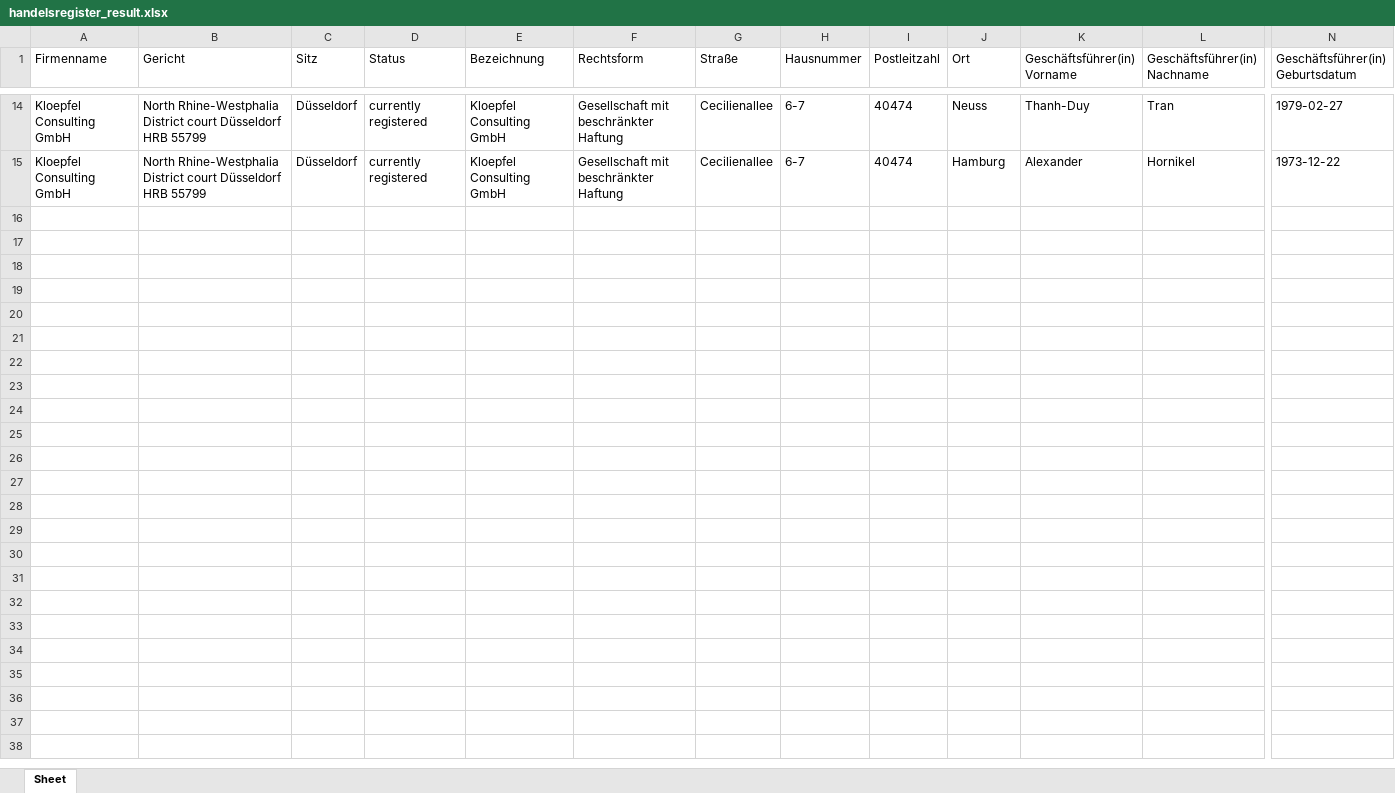
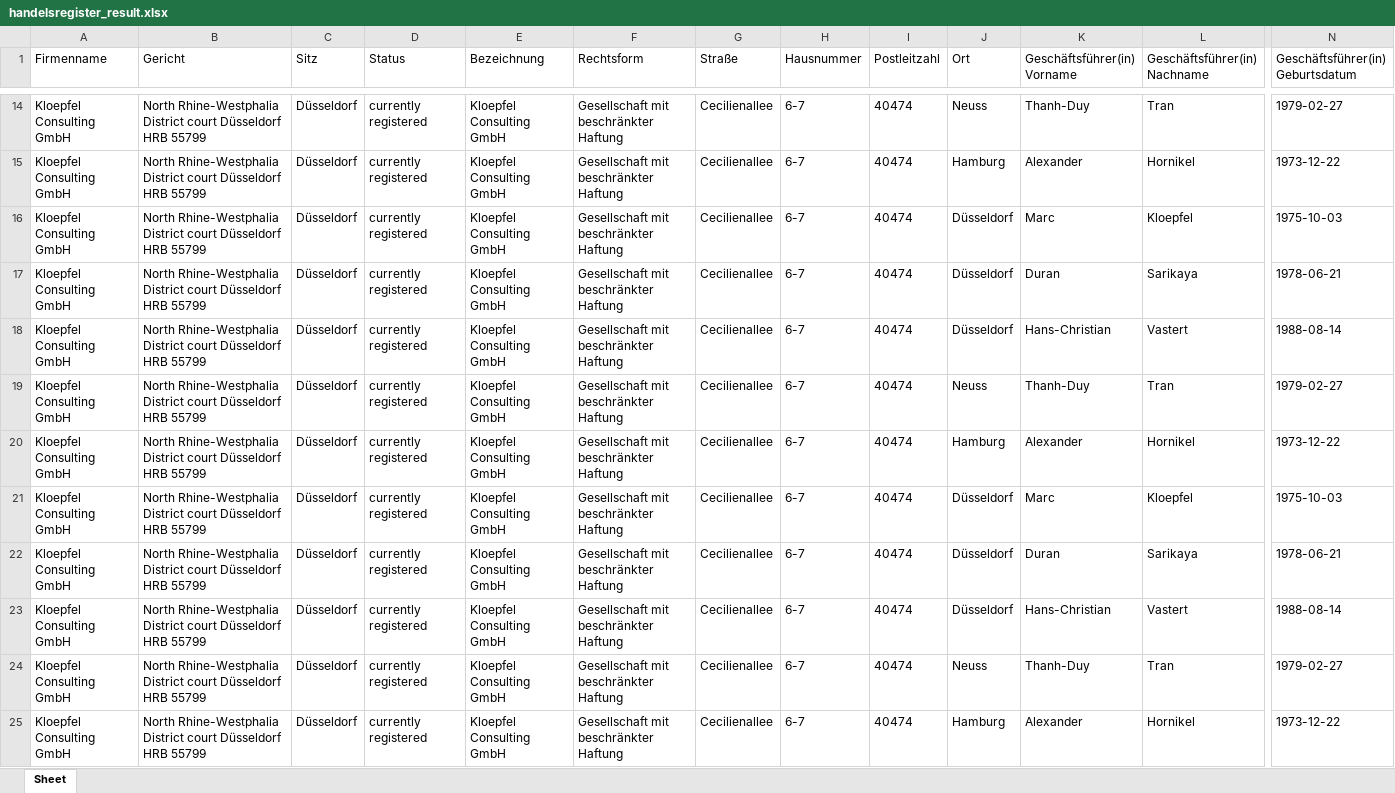
Before and after one commit to maxralph1/kloepfel-task, an Excel workbook: kloepfel-task-python-version/handelsregister_result.xlsx, sheet Sheet, drawn as a sheet; only a part is shown, gaps mark what is left out; values as stored, in another font and other column widths than the file's, no borders; rows hold the shown columns only; the diff names each change by its address in the sheet, - before the commit and + after, or states it on an @@ line.

```diff
--- a/kloepfel-task-python-version/handelsregister_result.xlsx (sheet Sheet)
+++ b/kloepfel-task-python-version/handelsregister_result.xlsx (sheet Sheet)
+row 16: Kloepfel Consulting GmbH | North Rhine-Westphalia District court Düsseldorf HRB 55799 | Düsseldorf | currently registered | Kloepfel Consulting GmbH | Gesellschaft mit beschränkter Haftung | Cecilienallee | 6-7 | 40474 | Düsseldorf | Marc | Kloepfel | 1975-10-03
+row 17: Kloepfel Consulting GmbH | North Rhine-Westphalia District court Düsseldorf HRB 55799 | Düsseldorf | currently registered | Kloepfel Consulting GmbH | Gesellschaft mit beschränkter Haftung | Cecilienallee | 6-7 | 40474 | Düsseldorf | Duran | Sarikaya | 1978-06-21
+row 18: Kloepfel Consulting GmbH | North Rhine-Westphalia District court Düsseldorf HRB 55799 | Düsseldorf | currently registered | Kloepfel Consulting GmbH | Gesellschaft mit beschränkter Haftung | Cecilienallee | 6-7 | 40474 | Düsseldorf | Hans-Christian | Vastert | 1988-08-14
+row 19: Kloepfel Consulting GmbH | North Rhine-Westphalia District court Düsseldorf HRB 55799 | Düsseldorf | currently registered | Kloepfel Consulting GmbH | Gesellschaft mit beschränkter Haftung | Cecilienallee | 6-7 | 40474 | Neuss | Thanh-Duy | Tran | 1979-02-27
+row 20: Kloepfel Consulting GmbH | North Rhine-Westphalia District court Düsseldorf HRB 55799 | Düsseldorf | currently registered | Kloepfel Consulting GmbH | Gesellschaft mit beschränkter Haftung | Cecilienallee | 6-7 | 40474 | Hamburg | Alexander | Hornikel | 1973-12-22
+row 21: Kloepfel Consulting GmbH | North Rhine-Westphalia District court Düsseldorf HRB 55799 | Düsseldorf | currently registered | Kloepfel Consulting GmbH | Gesellschaft mit beschränkter Haftung | Cecilienallee | 6-7 | 40474 | Düsseldorf | Marc | Kloepfel | 1975-10-03
+row 22: Kloepfel Consulting GmbH | North Rhine-Westphalia District court Düsseldorf HRB 55799 | Düsseldorf | currently registered | Kloepfel Consulting GmbH | Gesellschaft mit beschränkter Haftung | Cecilienallee | 6-7 | 40474 | Düsseldorf | Duran | Sarikaya | 1978-06-21
+row 23: Kloepfel Consulting GmbH | North Rhine-Westphalia District court Düsseldorf HRB 55799 | Düsseldorf | currently registered | Kloepfel Consulting GmbH | Gesellschaft mit beschränkter Haftung | Cecilienallee | 6-7 | 40474 | Düsseldorf | Hans-Christian | Vastert | 1988-08-14
+row 24: Kloepfel Consulting GmbH | North Rhine-Westphalia District court Düsseldorf HRB 55799 | Düsseldorf | currently registered | Kloepfel Consulting GmbH | Gesellschaft mit beschränkter Haftung | Cecilienallee | 6-7 | 40474 | Neuss | Thanh-Duy | Tran | 1979-02-27
+row 25: Kloepfel Consulting GmbH | North Rhine-Westphalia District court Düsseldorf HRB 55799 | Düsseldorf | currently registered | Kloepfel Consulting GmbH | Gesellschaft mit beschränkter Haftung | Cecilienallee | 6-7 | 40474 | Hamburg | Alexander | Hornikel | 1973-12-22
```
Also changed, not shown: 34 other files.
